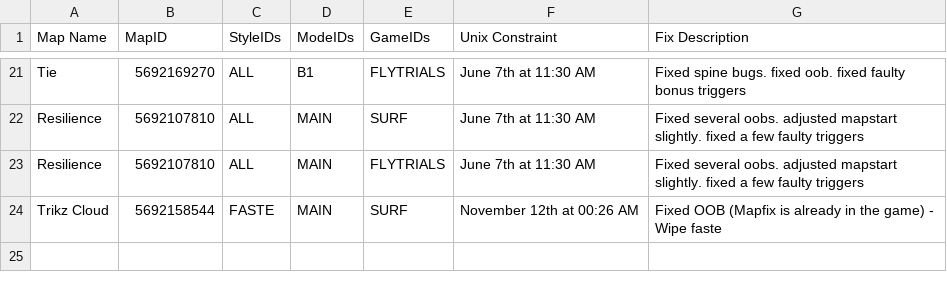
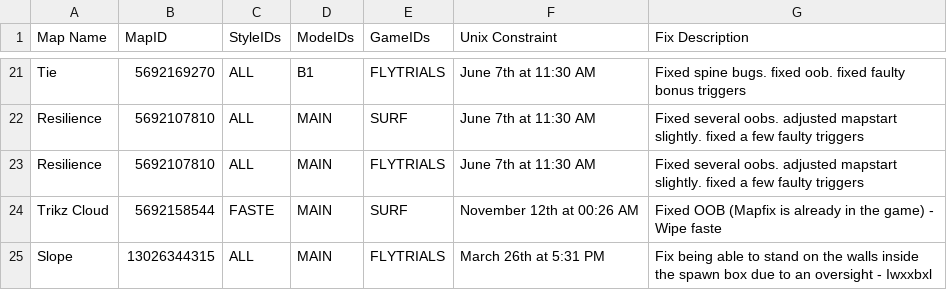
Before and after one commit to StrafesNET/map-tracking, a CSV file: pending_time_wipes.csv, drawn as a sheet; only a part is shown, gaps mark what is left out; the diff names each change by its address in the sheet, - before the commit and + after, or states it on an @@ line.

Commit message:
Update pending_time_wipes.csv

```diff
--- a/pending_time_wipes.csv
+++ b/pending_time_wipes.csv
+row 25: Slope | 13026344315 | ALL | MAIN | FLYTRIALS | March 26th at 5:31 PM | Fix being able to stand on the walls inside the spawn box due to an oversight - Iwxxbxl
```
